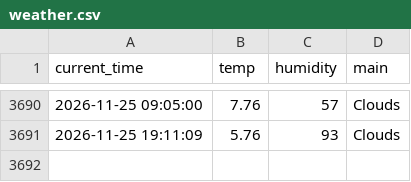
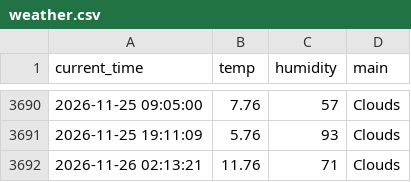
Before and after one commit to 0307102bj41-afk/weather_5m, a CSV file: weather.csv, drawn as a sheet; only a part is shown, gaps mark what is left out; the diff names each change by its address in the sheet, - before the commit and + after, or states it on an @@ line.

```diff
--- a/weather.csv
+++ b/weather.csv
+row 3692: 2026-11-26 02:13:21 | 11.76 | 71 | Clouds
```
